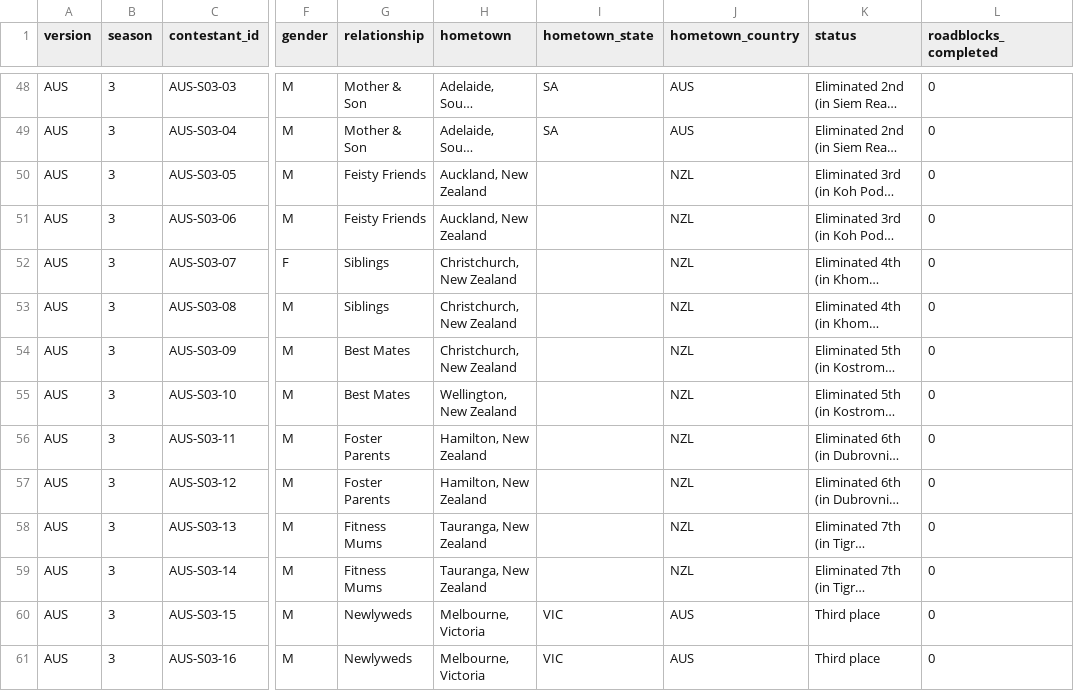
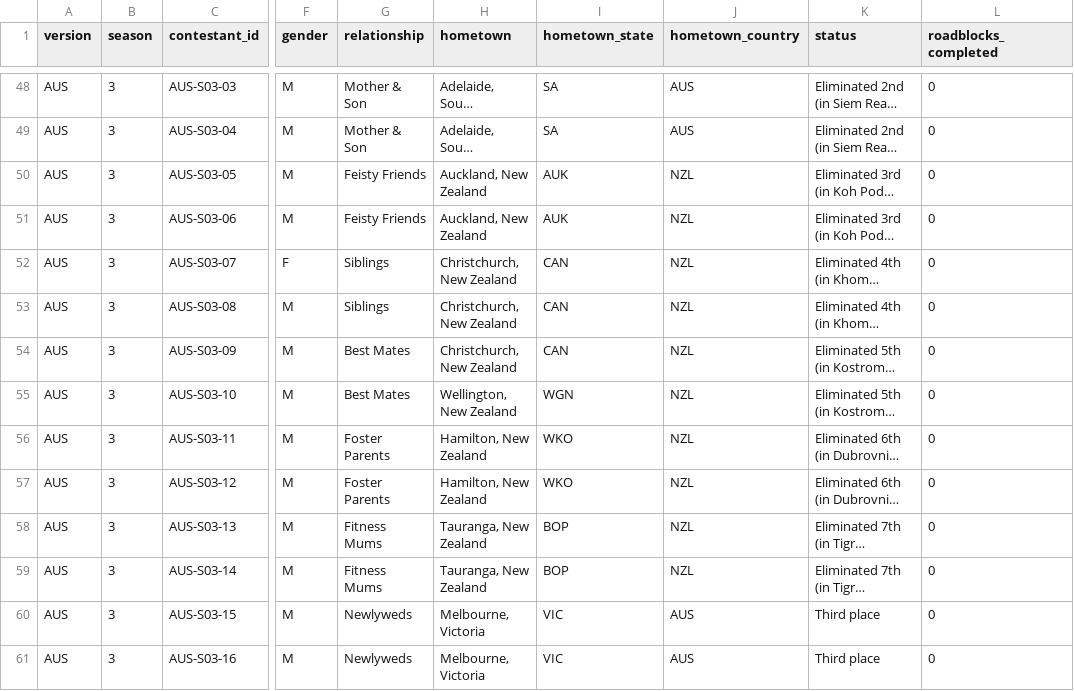
Before and after one commit to nicholaswilde/the-amazing-race, a CSV file: data/processed/contestants.csv, drawn as a sheet; only a part is shown, gaps mark what is left out; long unchanged cells end in …; the diff covers the shown part only; the diff names each change by its address in the sheet, - before the commit and + after, or states it on an @@ line.

```diff
--- a/data/processed/contestants.csv
+++ b/data/processed/contestants.csv
-I50:I51 (hometown_state): (empty)
+I50:I51 (hometown_state): AUK
-I52:I54 (hometown_state): (empty)
+I52:I54 (hometown_state): CAN
-I55 (hometown_state): (empty)
+I55 (hometown_state): WGN
-I56:I57 (hometown_state): (empty)
+I56:I57 (hometown_state): WKO
-I58:I59 (hometown_state): (empty)
+I58:I59 (hometown_state): BOP
```
Also changed, not shown: 88 edited cells elsewhere in this file, data/processed/episodes.csv, data/processed/teams.csv, 10 other files.
